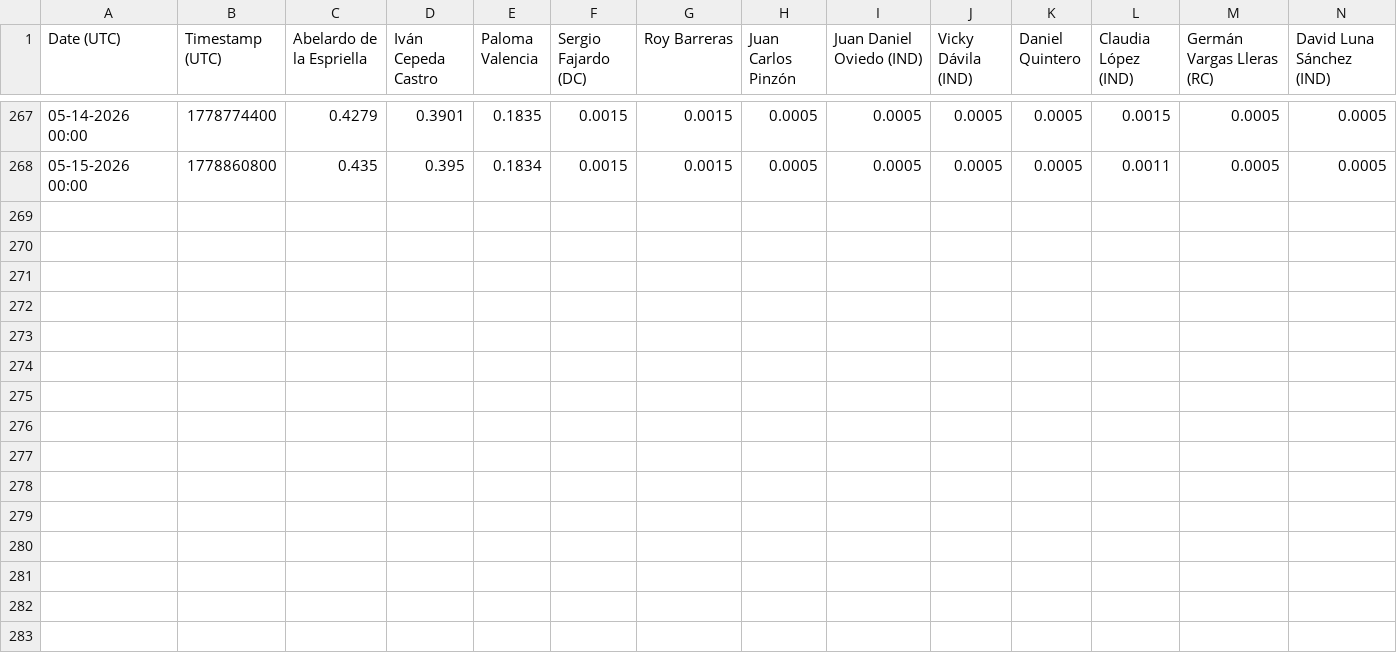
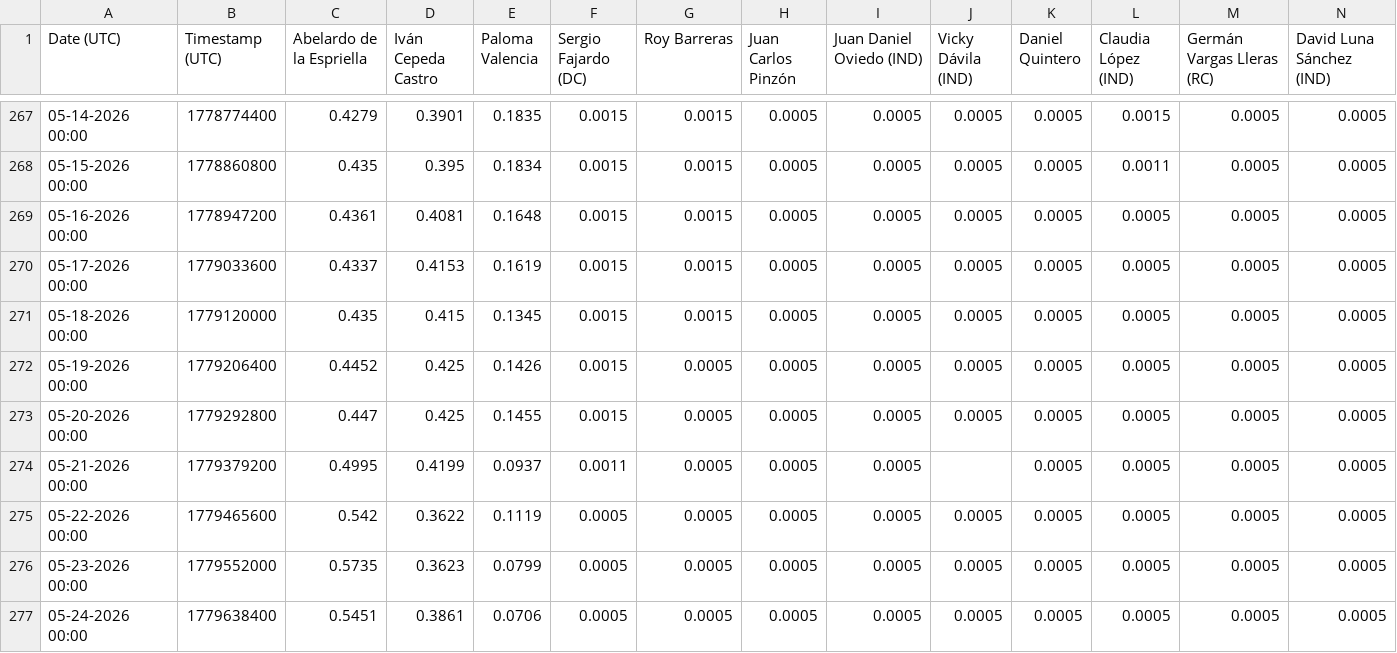
Before and after one commit to PoliticaConDato/Elecciones-2026, a CSV file: Polls/Polymarket Price Data Colombia Election 2025-2026.csv, drawn as a sheet; only a part is shown, gaps mark what is left out; rows hold the shown columns only; the diff names each change by its address in the sheet, - before the commit and + after, or states it on an @@ line.

```diff
--- a/Polls/Polymarket Price Data Colombia Election 2025-2026.csv
+++ b/Polls/Polymarket Price Data Colombia Election 2025-2026.csv
+row 269: 05-16-2026 00:00 | 1778947200 | 0.4361 | 0.4081 | 0.1648 | 0.0015 | 0.0015 | 0.0005 | 0.0005 | 0.0005 | 0.0005 | 0.0005 | 0.0005 | 0.0005
+row 270: 05-17-2026 00:00 | 1779033600 | 0.4337 | 0.4153 | 0.1619 | 0.0015 | 0.0015 | 0.0005 | 0.0005 | 0.0005 | 0.0005 | 0.0005 | 0.0005 | 0.0005
+row 271: 05-18-2026 00:00 | 1779120000 | 0.435 | 0.415 | 0.1345 | 0.0015 | 0.0015 | 0.0005 | 0.0005 | 0.0005 | 0.0005 | 0.0005 | 0.0005 | 0.0005
+row 272: 05-19-2026 00:00 | 1779206400 | 0.4452 | 0.425 | 0.1426 | 0.0015 | 0.0005 | 0.0005 | 0.0005 | 0.0005 | 0.0005 | 0.0005 | 0.0005 | 0.0005
+row 273: 05-20-2026 00:00 | 1779292800 | 0.447 | 0.425 | 0.1455 | 0.0015 | 0.0005 | 0.0005 | 0.0005 | 0.0005 | 0.0005 | 0.0005 | 0.0005 | 0.0005
+row 274: 05-21-2026 00:00 | 1779379200 | 0.4995 | 0.4199 | 0.0937 | 0.0011 | 0.0005 | 0.0005 | 0.0005 |  | 0.0005 | 0.0005 | 0.0005 | 0.0005
+row 275: 05-22-2026 00:00 | 1779465600 | 0.542 | 0.3622 | 0.1119 | 0.0005 | 0.0005 | 0.0005 | 0.0005 | 0.0005 | 0.0005 | 0.0005 | 0.0005 | 0.0005
+row 276: 05-23-2026 00:00 | 1779552000 | 0.5735 | 0.3623 | 0.0799 | 0.0005 | 0.0005 | 0.0005 | 0.0005 | 0.0005 | 0.0005 | 0.0005 | 0.0005 | 0.0005
+row 277: 05-24-2026 00:00 | 1779638400 | 0.5451 | 0.3861 | 0.0706 | 0.0005 | 0.0005 | 0.0005 | 0.0005 | 0.0005 | 0.0005 | 0.0005 | 0.0005 | 0.0005
```
Also changed, not shown: Polls/Kalshi Price History Colombia Election 2026.csv, Polls/polls2026.csv, 4 other files.
